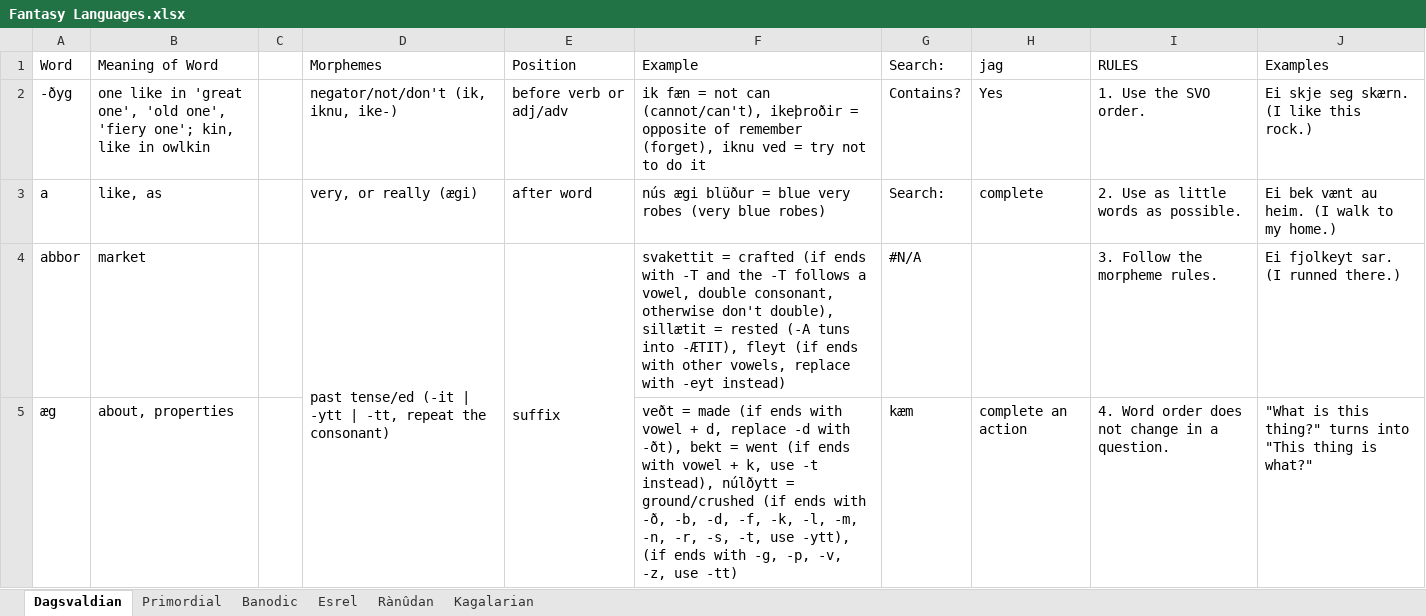
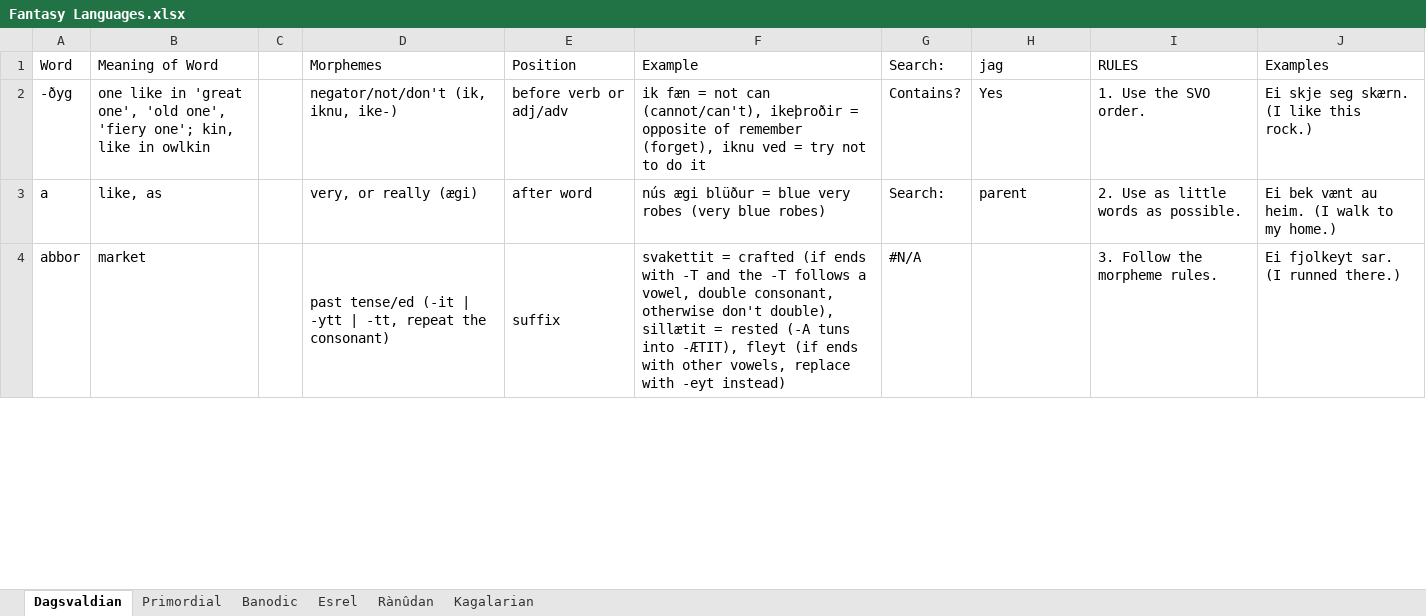
Before and after one commit to Oneo64/Aldpor, an Excel workbook: Conlangs/Fantasy Languages.xlsx, sheet Dagsvaldian, drawn as a sheet; only a part is shown; values as stored, in another font and other column widths than the file's, no cell formats; charts and pictures not drawn; removed rows and columns are numbered as before the commit, all else as after; the diff covers the shown part only; the diff names each change by its address in the sheet, - before the commit and + after, or states it on an @@ line.

```diff
--- a/Conlangs/Fantasy Languages.xlsx (sheet Dagsvaldian)
+++ b/Conlangs/Fantasy Languages.xlsx (sheet Dagsvaldian)
-H3 (jag): complete
+H3 (jag): parent
-D4:D5 merged
+D4:D5 merged
-E4:E5 merged
+E4:E5 merged
-row 5: æg | about, properties |  |  |  | veðt = made (if ends with vowel + d, replace -d with -ðt), bekt = went (if ends with vowel + k, use -t instead), núlðytt = ground/crushed (if ends with -ð, -b, -d, -f, -k, -l, -m, -n, -r, -s, -t, use -ytt), (if ends with -g, -p, -v, -z, use -tt) | kæm | complete an action | 4. Word order does not change in a question. | "What is this thing?" turns into "This thing is what?"
```
Also changed, not shown: 7 added rows, 4 removed rows, 230 edited cells and merged cells elsewhere in this sheet, cell formats.
